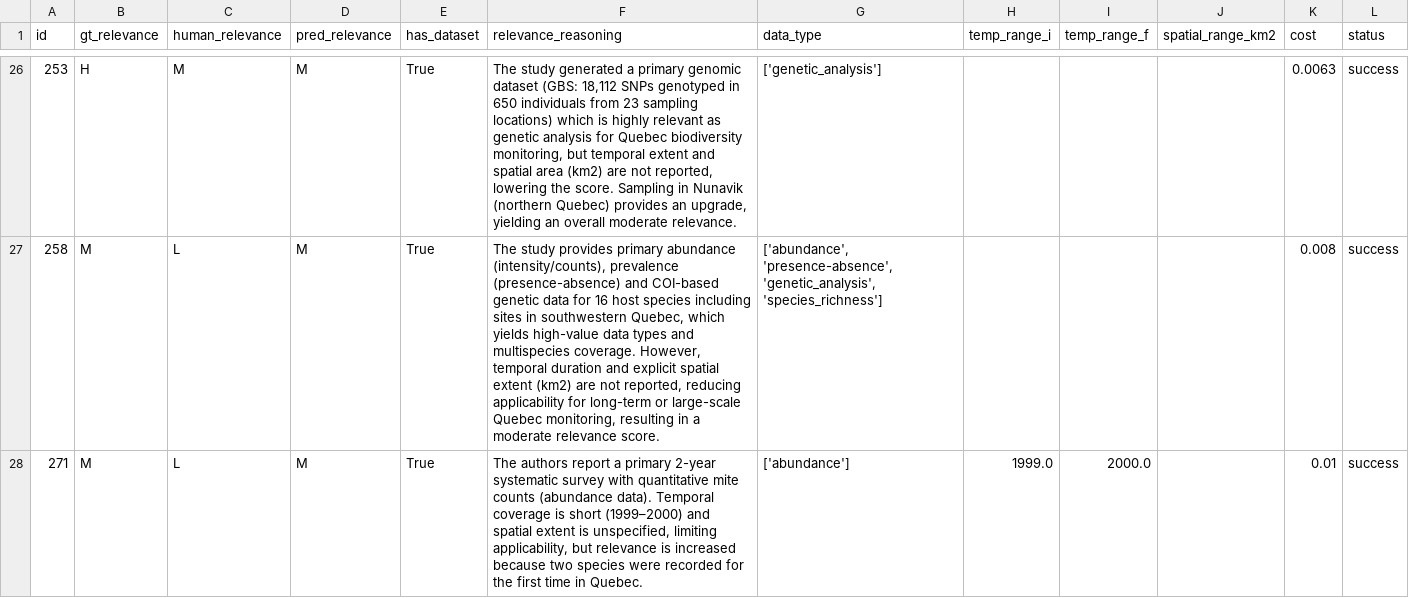
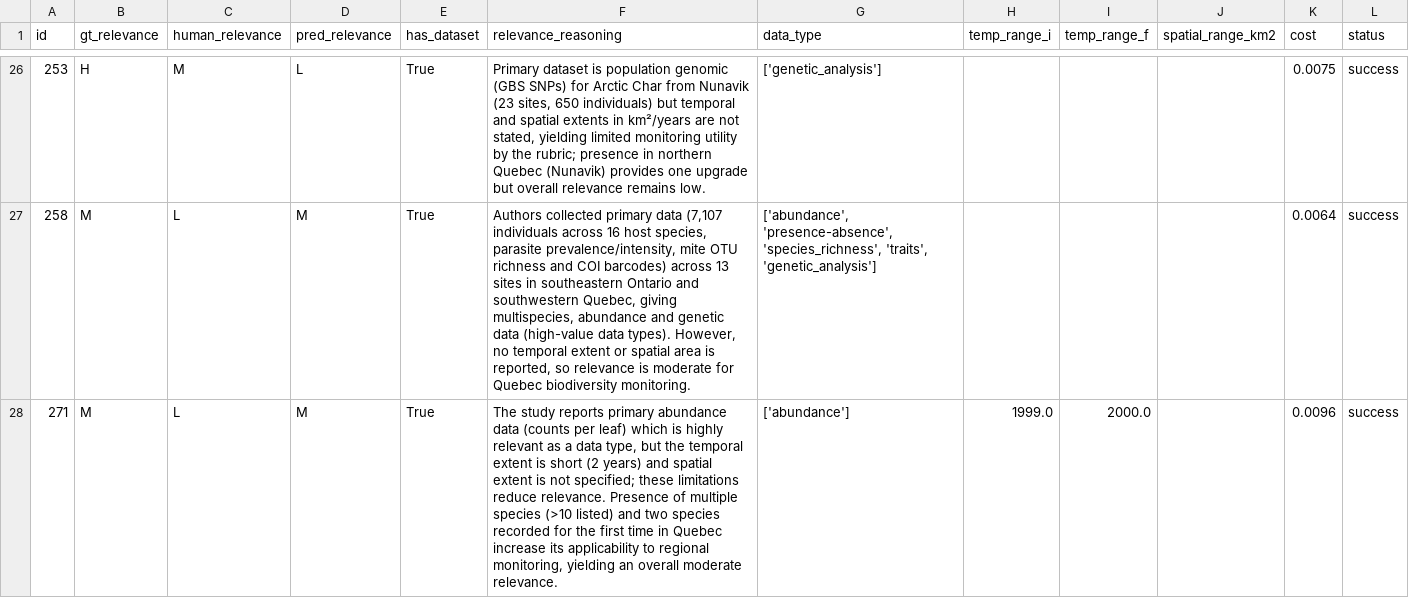
Before and after one commit to BiodiversiteQuebec/llm_metadata, a CSV file: notebooks/results/relevance_llm_direct_predictions.csv, drawn as a sheet; only a part is shown, gaps mark what is left out; the diff covers the shown part only.

```diff
--- a/notebooks/results/relevance_llm_direct_predictions.csv
+++ b/notebooks/results/relevance_llm_direct_predictions.csv
@@ -26,3 +26,3 @@ id,gt_relevance,human_relevance,pred_relevance,has_dataset,relevance_reasoning,d
-253,H,M,M,True,"The study generated a primary genomic dataset (GBS: 18,112 SNPs genotyped in 650 individuals from 23 sampling locations) which is highly relevant as genetic analysis for Quebec biodiversity monitoring, but temporal extent and spatial area (km2) are not reported, lowering the score. Sampling in Nunavik (northern Quebec) provides an upgrade, yielding an overall moderate relevance.",['genetic_analysis'],,,,0.0063,success
-258,M,L,M,True,"The study provides primary abundance (intensity/counts), prevalence (presence-absence) and COI-based genetic data for 16 host species including sites in southwestern Quebec, which yields high-value data types and multispecies coverage. However, temporal duration and explicit spatial extent (km2) are not reported, reducing applicability for long-term or large-scale Quebec monitoring, resulting in a moderate relevance score.","['abundance', 'presence-absence', 'genetic_analysis', 'species_richness']",,,,0.008,success
-271,M,L,M,True,"The authors report a primary 2-year systematic survey with quantitative mite counts (abundance data). Temporal coverage is short (1999–2000) and spatial extent is unspecified, limiting applicability, but relevance is increased because two species were recorded for the first time in Quebec.",['abundance'],1999.0,2000.0,,0.01,success
+253,H,M,L,True,"Primary dataset is population genomic (GBS SNPs) for Arctic Char from Nunavik (23 sites, 650 individuals) but temporal and spatial extents in km²/years are not stated, yielding limited monitoring utility by the rubric; presence in northern Quebec (Nunavik) provides one upgrade but overall relevance remains low.",['genetic_analysis'],,,,0.0075,success
+258,M,L,M,True,"Authors collected primary data (7,107 individuals across 16 host species, parasite prevalence/intensity, mite OTU richness and COI barcodes) across 13 sites in southeastern Ontario and southwestern Quebec, giving multispecies, abundance and genetic data (high-value data types). However, no temporal extent or spatial area is reported, so relevance is moderate for Quebec biodiversity monitoring.","['abundance', 'presence-absence', 'species_richness', 'traits', 'genetic_analysis']",,,,0.0064,success
+271,M,L,M,True,"The study reports primary abundance data (counts per leaf) which is highly relevant as a data type, but the temporal extent is short (2 years) and spatial extent is not specified; these limitations reduce relevance. Presence of multiple species (>10 listed) and two species recorded for the first time in Quebec increase its applicability to regional monitoring, yielding an overall moderate relevance.",['abundance'],1999.0,2000.0,,0.0096,success
```
Also changed, not shown: 70 edited cells elsewhere in this file, notebooks/results/relevance_comparison_summary.csv, notebooks/results/relevance_llm_direct_pdf_predictions.csv, 6 other files.
